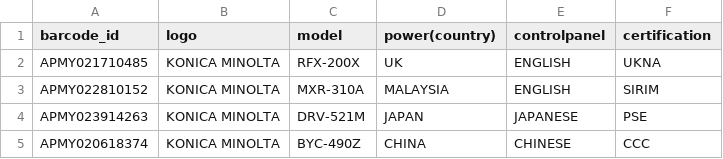
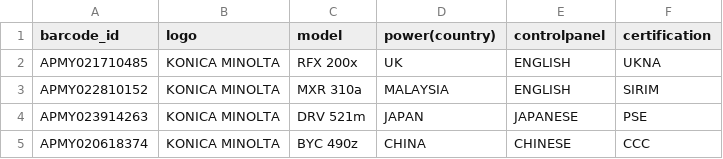
Before and after one commit to minllii/automated-quality-inspection, a CSV file: barcode_metadata.csv, drawn as a sheet.

```diff
--- a/barcode_metadata.csv
+++ b/barcode_metadata.csv
@@ -1,5 +1,5 @@
 barcode_id,logo,model,power(country),controlpanel,certification
-APMY021710485,KONICA MINOLTA,RFX-200X,UK,ENGLISH,UKNA
-APMY022810152,KONICA MINOLTA,MXR-310A,MALAYSIA,ENGLISH,SIRIM
-APMY023914263,KONICA MINOLTA,DRV-521M,JAPAN,JAPANESE,PSE
-APMY020618374,KONICA MINOLTA,BYC-490Z,CHINA,CHINESE,CCC
+APMY021710485,KONICA MINOLTA,RFX 200x,UK,ENGLISH,UKNA
+APMY022810152,KONICA MINOLTA,MXR 310a,MALAYSIA,ENGLISH,SIRIM
+APMY023914263,KONICA MINOLTA,DRV 521m,JAPAN,JAPANESE,PSE
+APMY020618374,KONICA MINOLTA,BYC 490z,CHINA,CHINESE,CCC
```
Also changed, not shown: 3 other files.
